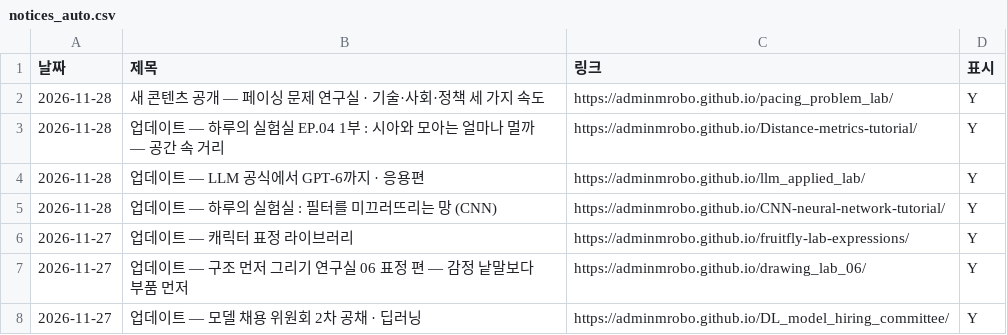
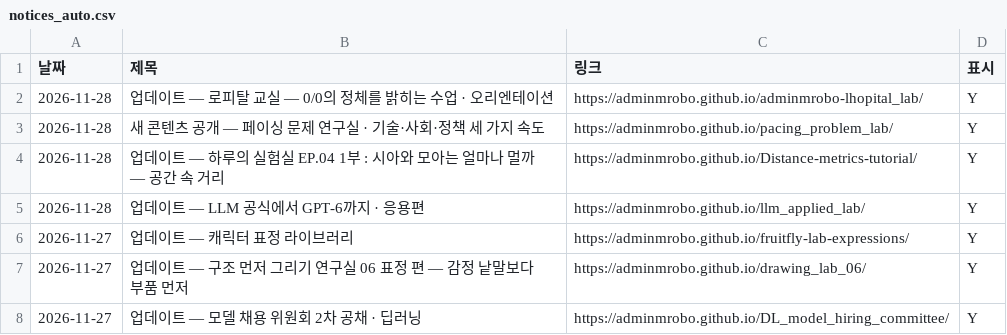
Before and after one commit to adminmrobo/ahnboat_lab_cover_status, a CSV file: data/notices_auto.csv, drawn as a sheet; only a part is shown.

```diff
--- a/data/notices_auto.csv
+++ b/data/notices_auto.csv
@@ -1,2 +1,3 @@
 날짜,제목,링크,표시
+2026-11-28,업데이트 — 로피탈 교실 — 0/0의 정체를 밝히는 수업 · 오리엔테이션,https://adminmrobo.github.io/adminmrobo-lhopital_lab/,Y
 2026-11-28,새 콘텐츠 공개 — 페이싱 문제 연구실 · 기술·사회·정책 세 가지 속도,https://adminmrobo.github.io/pacing_problem_lab/,Y
@@ -4,3 +5,2 @@
 2026-11-28,업데이트 — LLM 공식에서 GPT-6까지 · 응용편,https://adminmrobo.github.io/llm_applied_lab/,Y
-2026-11-28,업데이트 — 하루의 실험실 : 필터를 미끄러뜨리는 망 (CNN),https://adminmrobo.github.io/CNN-neural-network-tutorial/,Y
 2026-11-27,업데이트 — 캐릭터 표정 라이브러리,https://adminmrobo.github.io/fruitfly-lab-expressions/,Y
```
Also changed, not shown: 10 other files.
